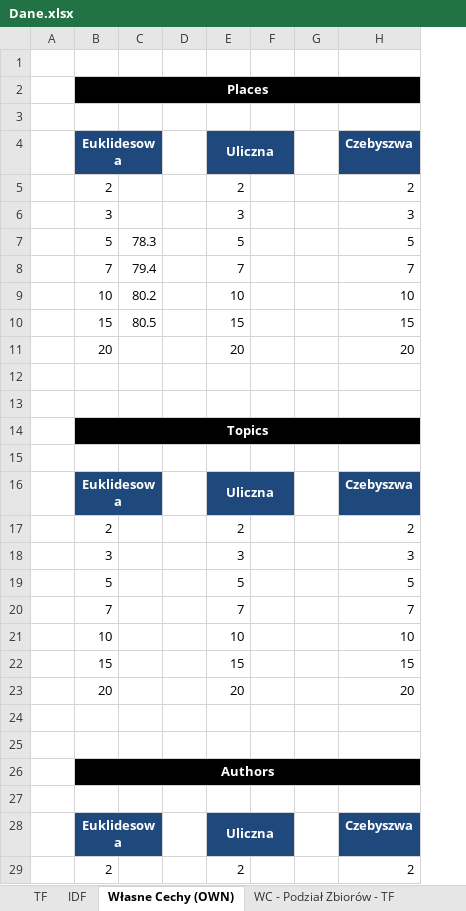
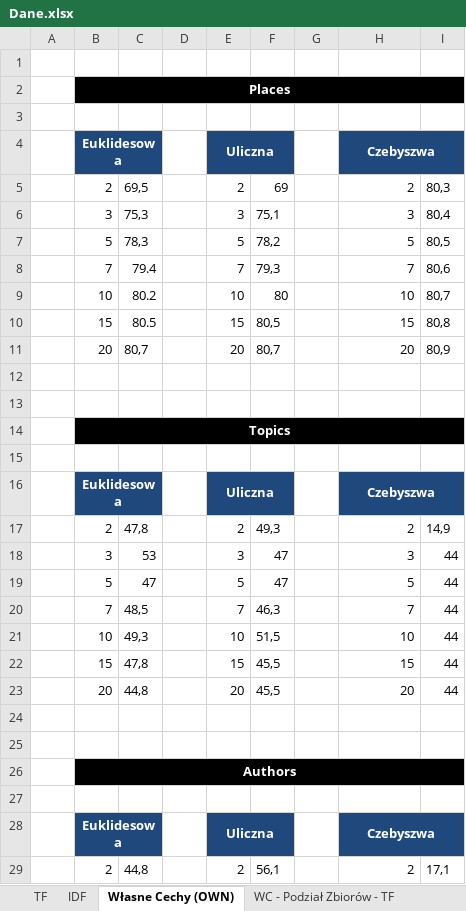
Before and after one commit to hubjust/KSR, an Excel workbook: Zadanie 1 - Sprawozdanie/Dane.xlsx, sheet Własne Cechy (OWN), drawn as a sheet; only a part is shown; values as stored, in another font and other column widths than the file's, no borders; charts and pictures not drawn; removed rows and columns are numbered as before the commit, all else as after; the diff covers the shown part only; the diff names each change by its address in the sheet, - before the commit and + after, or states it on an @@ line.

Commit message:
fixes in diagrams, xlsx and sprawko

```diff
--- a/Zadanie 1 - Sprawozdanie/Dane.xlsx (sheet Własne Cechy (OWN))
+++ b/Zadanie 1 - Sprawozdanie/Dane.xlsx (sheet Własne Cechy (OWN))
-column F, empty
+column F, rows 5-29: 69 | 75,1 | 78,2 | 79,3 | 80 | 80,5 | 80,7 |  |  |  |  |  | 49,3 | 47 | 47 | 46,3 | 51,5 | 45,5 | 45,5 |  |  |  |  |  | 56,1
+column I, rows 5-29: 80,3 | 80,4 | 80,5 | 80,6 | 80,7 | 80,8 | 80,9 |  |  |  |  |  | 14,9 | 44 | 44 | 44 | 44 | 44 | 44 |  |  |  |  |  | 17,1
+H4:I4 merged
-C5: (empty)
+C5: 69,5
-C6: (empty)
+C6: 75,3
-C7: 78.3
+C7: 78,3
-C11: (empty)
+C11: 80,7
+H16:I16 merged
-C17: (empty)
+C17: 47,8
-C18: (empty)
+C18: 53
-C19: (empty)
+C19: 47
-C20: (empty)
+C20: 48,5
-C21: (empty)
+C21: 49,3
-C22: (empty)
+C22: 47,8
-C23: (empty)
+C23: 44,8
+H28:I28 merged
-C29: (empty)
+C29: 44,8
```
Also changed, not shown: 6 edited cells elsewhere in this sheet, sheet WC - Podział Zbiorów - OWN, charts or pictures, 3 other files.
